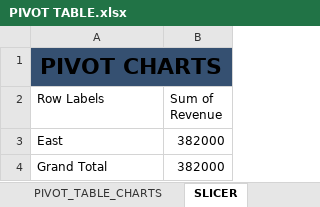
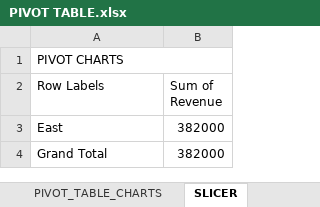
Before and after one commit to Mandy-P369/EXCEL, an Excel workbook: EXCEL_2/PIVOT TABLE.xlsx, sheet SLICER, drawn as a sheet; values as stored, in another font and other column widths than the file's, no borders; charts and pictures not drawn; the diff names each change by its address in the sheet, - before the commit and + after, or states it on an @@ line.

```diff
--- a/EXCEL_2/PIVOT TABLE.xlsx (sheet SLICER)
+++ b/EXCEL_2/PIVOT TABLE.xlsx (sheet SLICER)
-A1:B1 fill: #355071
+A1:B1 fill: none
@@ A1 bold: on → off, text size: smaller, alignment: center → left @@
```
Also changed, not shown: sheet sales_data_100_records (1), sheet SLICER_SETTINGS, sheet PIVOT_TABLE_CHARTS, other sheet tabs, charts or pictures.
